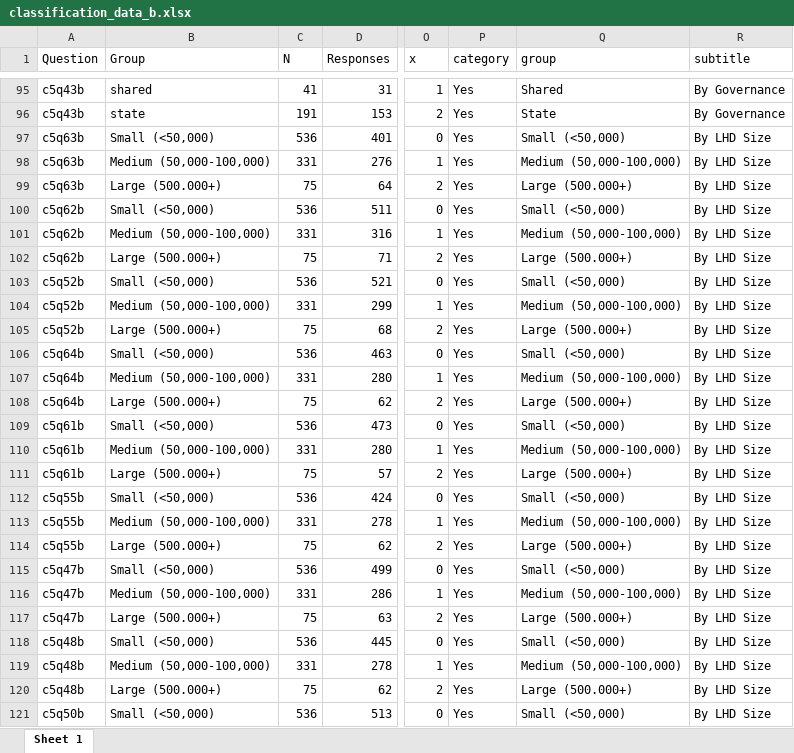
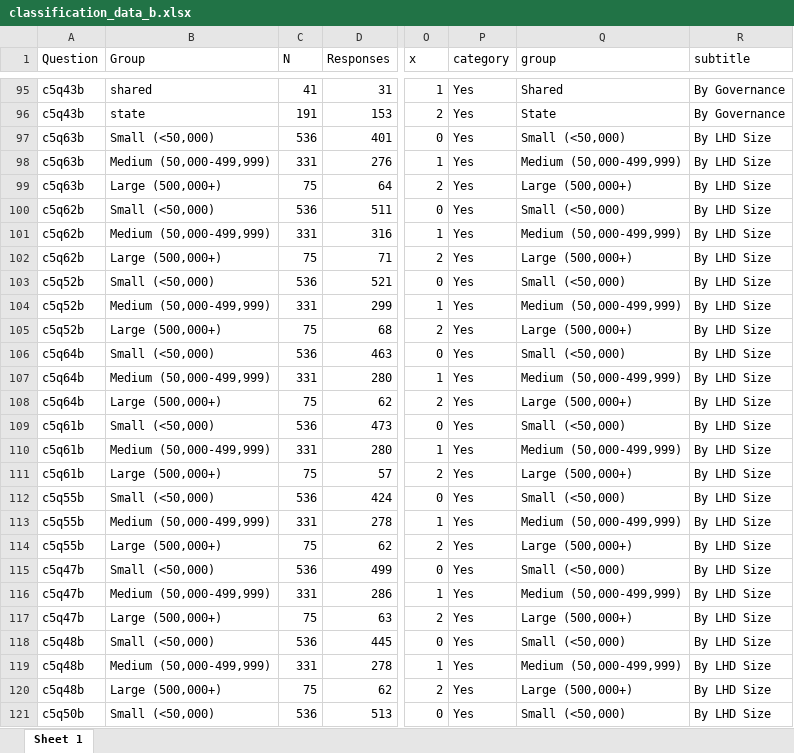
Before and after one commit to madocalder/nacchoProfile, an Excel workbook: data-raw/classification_data_b.xlsx, sheet Sheet 1, drawn as a sheet; only a part is shown, gaps mark what is left out; values as stored, in another font and other column widths than the file's, no borders; the diff covers the shown part only; the diff names each change by its address in the sheet, - before the commit and + after, or states it on an @@ line.

Commit message:
update: functions, jobs meta data

```diff
--- a/data-raw/classification_data_b.xlsx (sheet Sheet 1)
+++ b/data-raw/classification_data_b.xlsx (sheet Sheet 1)
-B98 (Group): Medium (50,000-100,000)
+B98 (Group): Medium (50,000-499,999)
-Q98 (group): Medium (50,000-100,000)
+Q98 (group): Medium (50,000-499,999)
-B99 (Group): Large (500.000+)
+B99 (Group): Large (500,000+)
-Q99 (group): Large (500.000+)
+Q99 (group): Large (500,000+)
-B101 (Group): Medium (50,000-100,000)
+B101 (Group): Medium (50,000-499,999)
-Q101 (group): Medium (50,000-100,000)
+Q101 (group): Medium (50,000-499,999)
-B102 (Group): Large (500.000+)
+B102 (Group): Large (500,000+)
-Q102 (group): Large (500.000+)
+Q102 (group): Large (500,000+)
-B104 (Group): Medium (50,000-100,000)
+B104 (Group): Medium (50,000-499,999)
-Q104 (group): Medium (50,000-100,000)
+Q104 (group): Medium (50,000-499,999)
-B105 (Group): Large (500.000+)
+B105 (Group): Large (500,000+)
-Q105 (group): Large (500.000+)
+Q105 (group): Large (500,000+)
-B107 (Group): Medium (50,000-100,000)
+B107 (Group): Medium (50,000-499,999)
-Q107 (group): Medium (50,000-100,000)
+Q107 (group): Medium (50,000-499,999)
-B108 (Group): Large (500.000+)
+B108 (Group): Large (500,000+)
-Q108 (group): Large (500.000+)
+Q108 (group): Large (500,000+)
-B110 (Group): Medium (50,000-100,000)
+B110 (Group): Medium (50,000-499,999)
-Q110 (group): Medium (50,000-100,000)
+Q110 (group): Medium (50,000-499,999)
-B111 (Group): Large (500.000+)
+B111 (Group): Large (500,000+)
-Q111 (group): Large (500.000+)
+Q111 (group): Large (500,000+)
-B113 (Group): Medium (50,000-100,000)
+B113 (Group): Medium (50,000-499,999)
-Q113 (group): Medium (50,000-100,000)
+Q113 (group): Medium (50,000-499,999)
-B114 (Group): Large (500.000+)
+B114 (Group): Large (500,000+)
-Q114 (group): Large (500.000+)
+Q114 (group): Large (500,000+)
-B116 (Group): Medium (50,000-100,000)
+B116 (Group): Medium (50,000-499,999)
-Q116 (group): Medium (50,000-100,000)
+Q116 (group): Medium (50,000-499,999)
-B117 (Group): Large (500.000+)
+B117 (Group): Large (500,000+)
-Q117 (group): Large (500.000+)
+Q117 (group): Large (500,000+)
-B119 (Group): Medium (50,000-100,000)
+B119 (Group): Medium (50,000-499,999)
-Q119 (group): Medium (50,000-100,000)
+Q119 (group): Medium (50,000-499,999)
-B120 (Group): Large (500.000+)
+B120 (Group): Large (500,000+)
-Q120 (group): Large (500.000+)
+Q120 (group): Large (500,000+)
```
Also changed, not shown: 63 edited cells elsewhere in this sheet, 20 other files.
